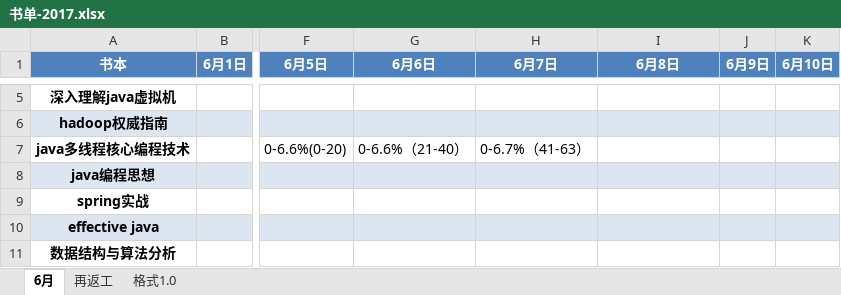
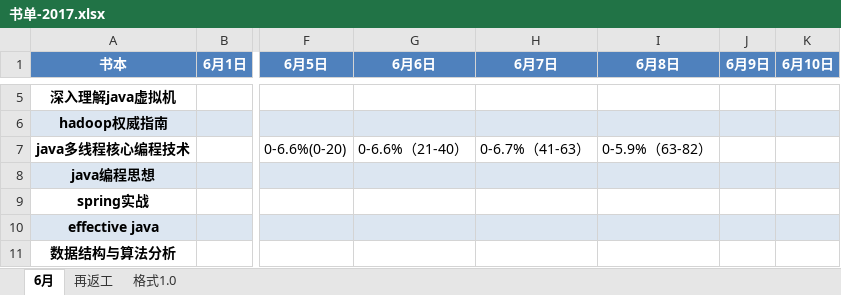
Before and after one commit to jianglong161/-, an Excel workbook: 书单-2017.xlsx, sheet 6月, drawn as a sheet; only a part is shown, gaps mark what is left out; values as stored, in another font and other column widths than the file's, no borders; the diff names each change by its address in the sheet, - before the commit and + after, or states it on an @@ line.

Commit message:
更新书单进度-多线程

```diff
--- a/书单-2017.xlsx (sheet 6月)
+++ b/书单-2017.xlsx (sheet 6月)
-I7 (6月8日): (empty)
+I7 (6月8日): 0-5.9%（63-82）
```
